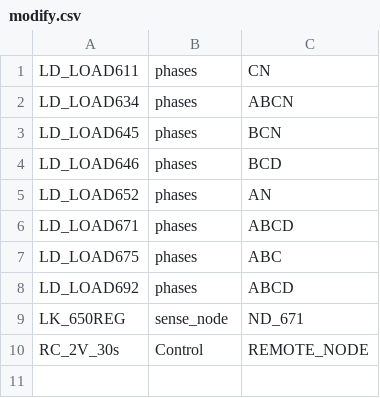
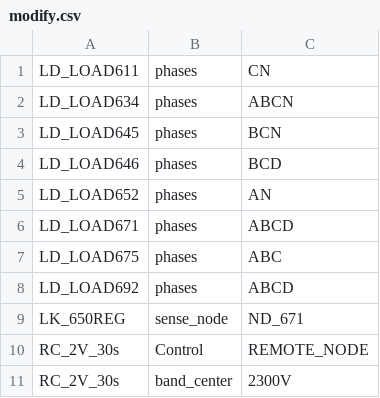
Before and after one commit to openfido/cyme-extract, a CSV file: autotest/input_1/modify.csv, drawn as a sheet.

Commit message:
Fix typo in converter

```diff
--- a/autotest/input_1/modify.csv
+++ b/autotest/input_1/modify.csv
@@ -10 +10,2 @@ LK_650REG,sense_node,ND_671
 RC_2V_30s,Control,REMOTE_NODE
+RC_2V_30s,band_center,2300V
```
Also changed, not shown: 1 other file.
